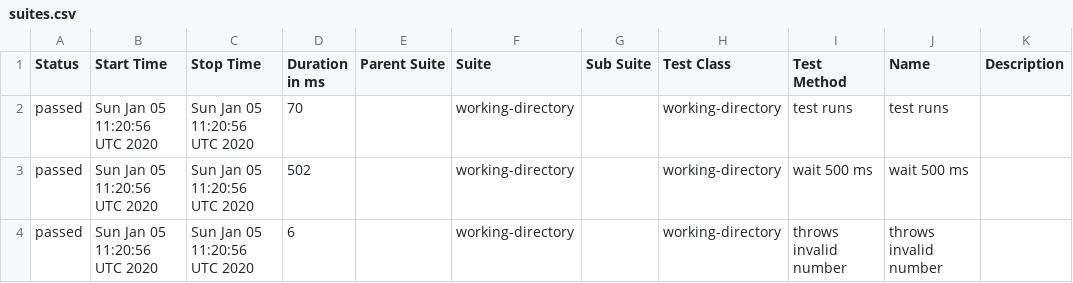
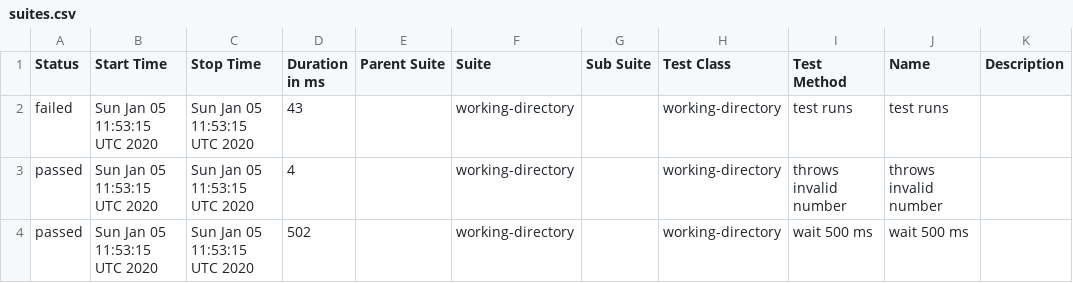
Before and after one commit to cinderblock/github-action-working-directory, a CSV file: allure-report/data/suites.csv, drawn as a sheet.

```diff
--- a/allure-report/data/suites.csv
+++ b/allure-report/data/suites.csv
@@ -1,4 +1,4 @@
 "Status","Start Time","Stop Time","Duration in ms","Parent Suite","Suite","Sub Suite","Test Class","Test Method","Name","Description"
-"passed","Sun Jan 05 11:20:56 UTC 2020","Sun Jan 05 11:20:56 UTC 2020","70","","working-directory","","working-directory","test runs","test runs",""
-"passed","Sun Jan 05 11:20:56 UTC 2020","Sun Jan 05 11:20:56 UTC 2020","502","","working-directory","","working-directory","wait 500 ms","wait 500 ms",""
-"passed","Sun Jan 05 11:20:56 UTC 2020","Sun Jan 05 11:20:56 UTC 2020","6","","working-directory","","working-directory","throws invalid number","throws invalid number",""
+"failed","Sun Jan 05 11:53:15 UTC 2020","Sun Jan 05 11:53:15 UTC 2020","43","","working-directory","","working-directory","test runs","test runs",""
+"passed","Sun Jan 05 11:53:15 UTC 2020","Sun Jan 05 11:53:15 UTC 2020","4","","working-directory","","working-directory","throws invalid number","throws invalid number",""
+"passed","Sun Jan 05 11:53:15 UTC 2020","Sun Jan 05 11:53:15 UTC 2020","502","","working-directory","","working-directory","wait 500 ms","wait 500 ms",""
```
Also changed, not shown: 29 other files.
